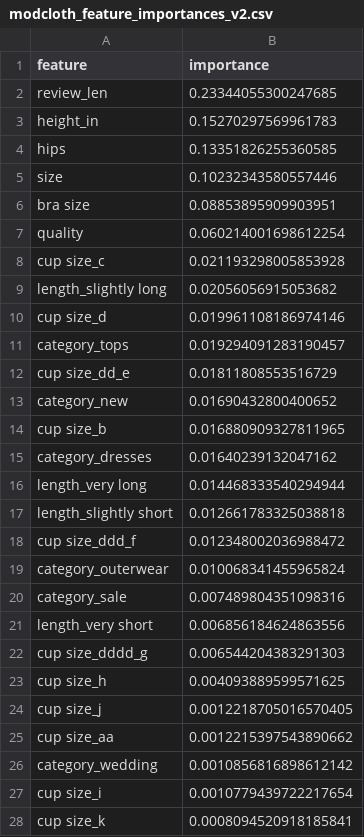
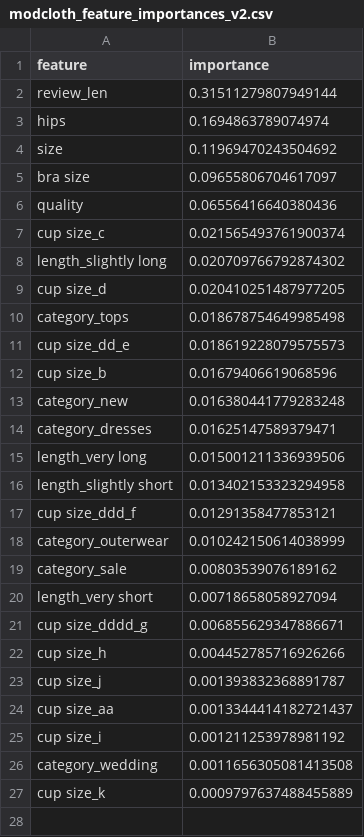
Before and after one commit to irembulgulu1-svg/Measurements_Predictive_Analytics, a CSV file: data/processed/modcloth_feature_importances_v2.csv, drawn as a sheet.

```diff
--- a/data/processed/modcloth_feature_importances_v2.csv
+++ b/data/processed/modcloth_feature_importances_v2.csv
@@ -1,28 +1,27 @@
 feature,importance
-review_len,0.23344055300247685
-height_in,0.15270297569961783
-hips,0.13351826255360585
-size,0.10232343580557446
-bra size,0.08853895909903951
-quality,0.060214001698612254
-cup size_c,0.021193298005853928
-length_slightly long,0.02056056915053682
-cup size_d,0.019961108186974146
-category_tops,0.019294091283190457
-cup size_dd_e,0.01811808553516729
-category_new,0.01690432800400652
-cup size_b,0.016880909327811965
-category_dresses,0.01640239132047162
-length_very long,0.014468333540294944
-length_slightly short,0.012661783325038818
-cup size_ddd_f,0.012348002036988472
-category_outerwear,0.010068341455965824
-category_sale,0.007489804351098316
-length_very short,0.006856184624863556
-cup size_dddd_g,0.006544204383291303
-cup size_h,0.004093889599571625
-cup size_j,0.0012218705016570405
-cup size_aa,0.0012215397543890662
-category_wedding,0.0010856816898612142
-cup size_i,0.0010779439722217654
-cup size_k,0.0008094520918185841
+review_len,0.31511279807949144
+hips,0.1694863789074974
+size,0.11969470243504692
+bra size,0.09655806704617097
+quality,0.06556416640380436
+cup size_c,0.021565493761900374
+length_slightly long,0.020709766792874302
+cup size_d,0.020410251487977205
+category_tops,0.018678754649985498
+cup size_dd_e,0.018619228079575573
+cup size_b,0.01679406619068596
+category_new,0.016380441779283248
+category_dresses,0.01625147589379471
+length_very long,0.015001211336939506
+length_slightly short,0.013402153323294958
+cup size_ddd_f,0.01291358477853121
+category_outerwear,0.010242150614038999
+category_sale,0.00803539076189162
+length_very short,0.00718658058927094
+cup size_dddd_g,0.006855629347886671
+cup size_h,0.004452785716926266
+cup size_j,0.001393832368891787
+cup size_aa,0.0013344414182721437
+cup size_i,0.001211253978981192
+category_wedding,0.0011656305081413508
+cup size_k,0.0009797637488455889
```
Also changed, not shown: 10 other files.
